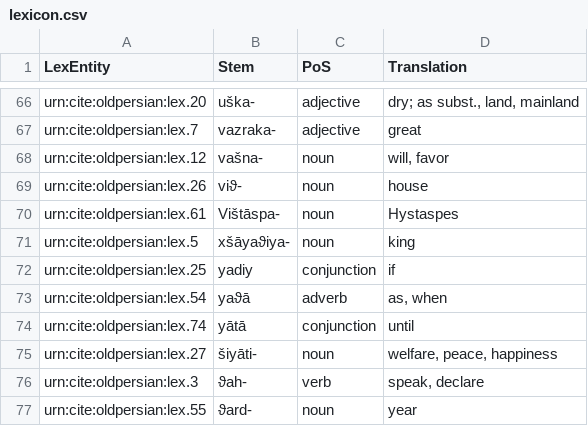
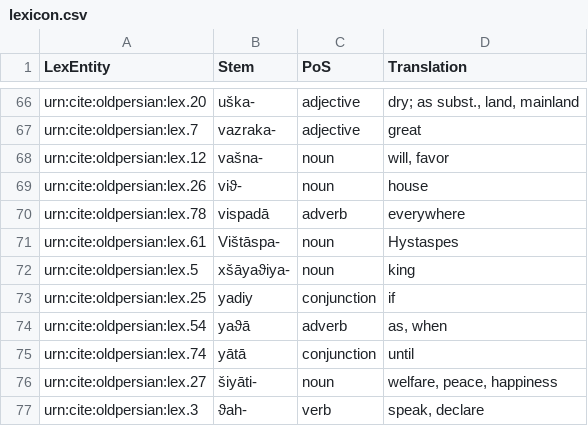
Before and after one commit to neelsmith/op, a CSV file: collections/lexicon.csv, drawn as a sheet; only a part is shown, gaps mark what is left out; the shorter side is filled out with more unchanged rows.

Commit message:
Update lexicon.csv

```diff
--- a/collections/lexicon.csv
+++ b/collections/lexicon.csv
@@ -69,2 +69,3 @@ urn:cite:oldpersian:lex.12,vašna-,noun,"will, favor"
 urn:cite:oldpersian:lex.26,viϑ-,noun,"house"
+urn:cite:oldpersian:lex.78,vispadā,adverb,"everywhere"
 urn:cite:oldpersian:lex.61,Vištāspa-,noun,"Hystaspes"
```
